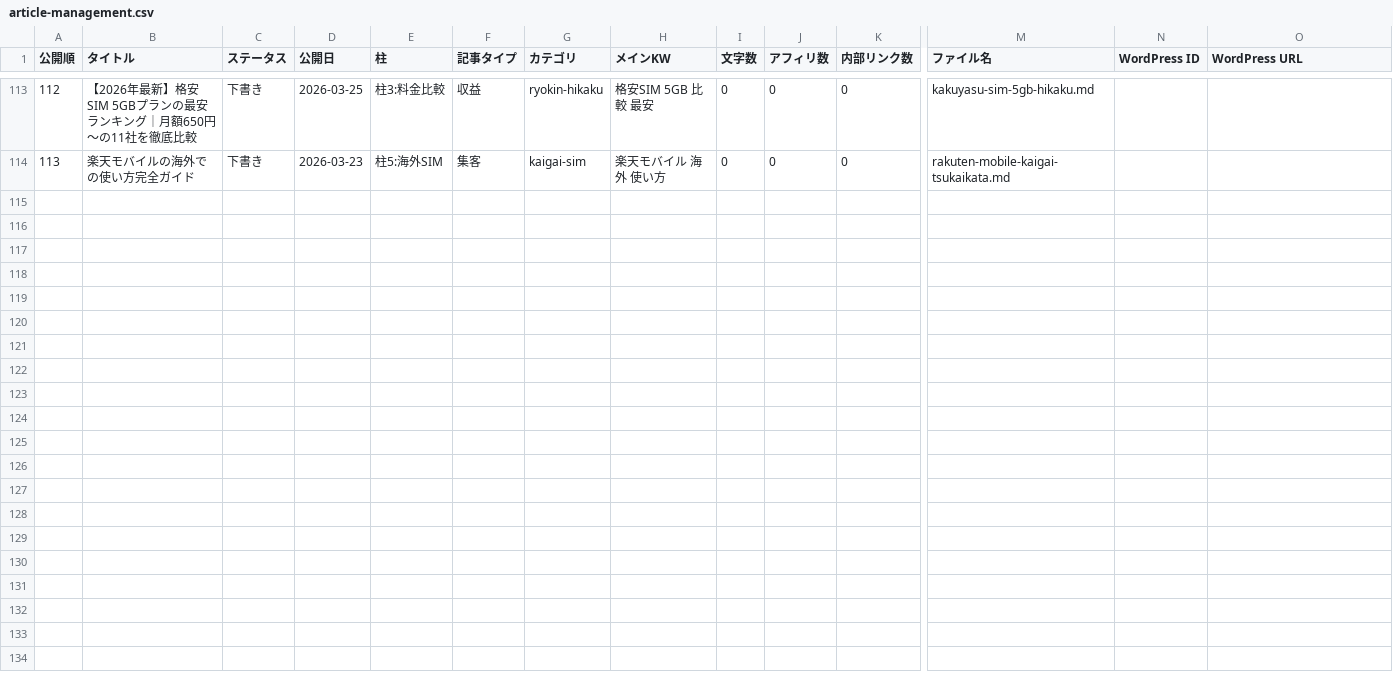
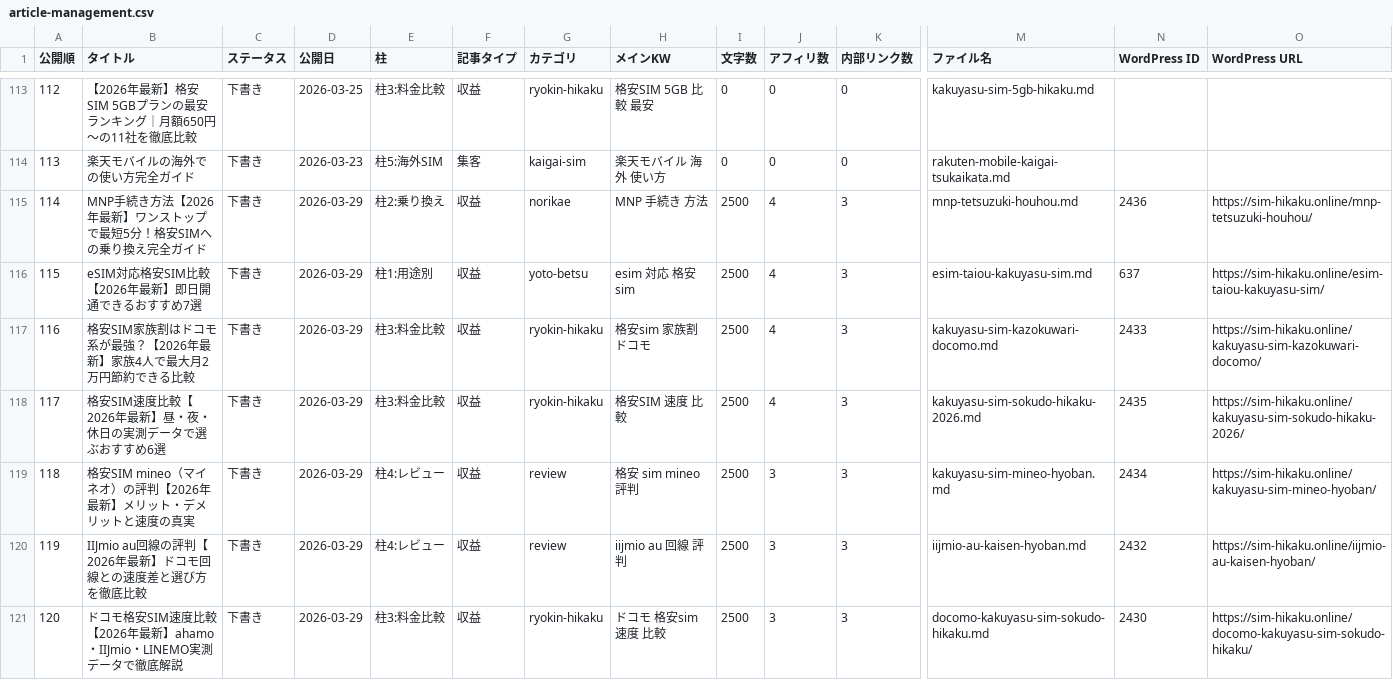
Before and after one commit to tmizuno27/claude-code, a CSV file: sites/sim-hikaku.online/outputs/article-management.csv, drawn as a sheet; only a part is shown, gaps mark what is left out; rows hold the shown columns only; the diff names each change by its address in the sheet, - before the commit and + after, or states it on an @@ line.

```diff
--- a/sites/sim-hikaku.online/outputs/article-management.csv
+++ b/sites/sim-hikaku.online/outputs/article-management.csv
+row 115: 114 | MNP手続き方法【2026年最新】ワンストップで最短5分！格安SIMへの乗り換え完全ガイド | 下書き | 2026-03-29 | 柱2:乗り換え | 収益 | norikae | MNP 手続き 方法 | 2500 | 4 | 3 | mnp-tetsuzuki-houhou.md | 2436 | https://sim-hikaku.online/mnp-tetsuzuki-houhou/
+row 116: 115 | eSIM対応格安SIM比較【2026年最新】即日開通できるおすすめ7選 | 下書き | 2026-03-29 | 柱1:用途別 | 収益 | yoto-betsu | esim 対応 格安sim | 2500 | 4 | 3 | esim-taiou-kakuyasu-sim.md | 637 | https://sim-hikaku.online/esim-taiou-kakuyasu-sim/
+row 117: 116 | 格安SIM家族割はドコモ系が最強？【2026年最新】家族4人で最大月2万円節約できる比較 | 下書き | 2026-03-29 | 柱3:料金比較 | 収益 | ryokin-hikaku | 格安sim 家族割 ドコモ | 2500 | 4 | 3 | kakuyasu-sim-kazokuwari-docomo.md | 2433 | https://sim-hikaku.online/kakuyasu-sim-kazokuwari-docomo/
+row 118: 117 | 格安SIM速度比較【2026年最新】昼・夜・休日の実測データで選ぶおすすめ6選 | 下書き | 2026-03-29 | 柱3:料金比較 | 収益 | ryokin-hikaku | 格安SIM 速度 比較 | 2500 | 4 | 3 | kakuyasu-sim-sokudo-hikaku-2026.md | 2435 | https://sim-hikaku.online/kakuyasu-sim-sokudo-hikaku-2026/
+row 119: 118 | 格安SIM mineo（マイネオ）の評判【2026年最新】メリット・デメリットと速度の真実 | 下書き | 2026-03-29 | 柱4:レビュー | 収益 | review | 格安 sim mineo 評判 | 2500 | 3 | 3 | kakuyasu-sim-mineo-hyoban.md | 2434 | https://sim-hikaku.online/kakuyasu-sim-mineo-hyoban/
+row 120: 119 | IIJmio au回線の評判【2026年最新】ドコモ回線との速度差と選び方を徹底比較 | 下書き | 2026-03-29 | 柱4:レビュー | 収益 | review | iijmio au 回線 評判 | 2500 | 3 | 3 | iijmio-au-kaisen-hyoban.md | 2432 | https://sim-hikaku.online/iijmio-au-kaisen-hyoban/
+row 121: 120 | ドコモ格安SIM速度比較【2026年最新】ahamo・IIJmio・LINEMO実測データで徹底解説 | 下書き | 2026-03-29 | 柱3:料金比較 | 収益 | ryokin-hikaku | ドコモ 格安sim 速度 比較 | 2500 | 3 | 3 | docomo-kakuyasu-sim-sokudo-hikaku.md | 2430 | https://sim-hikaku.online/docomo-kakuyasu-sim-sokudo-hikaku/
```
Also changed, not shown: 5 other files.
